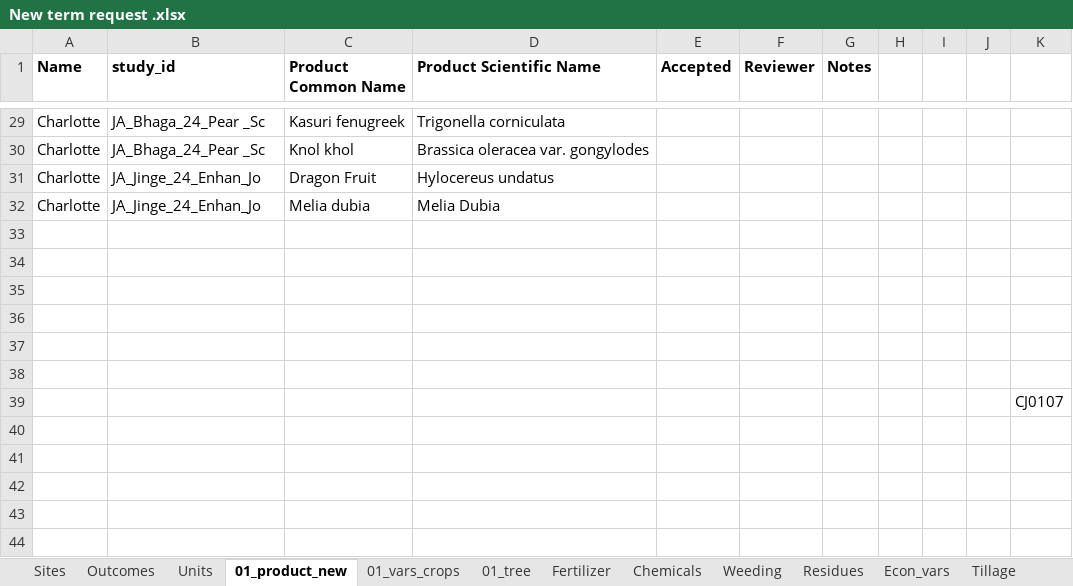
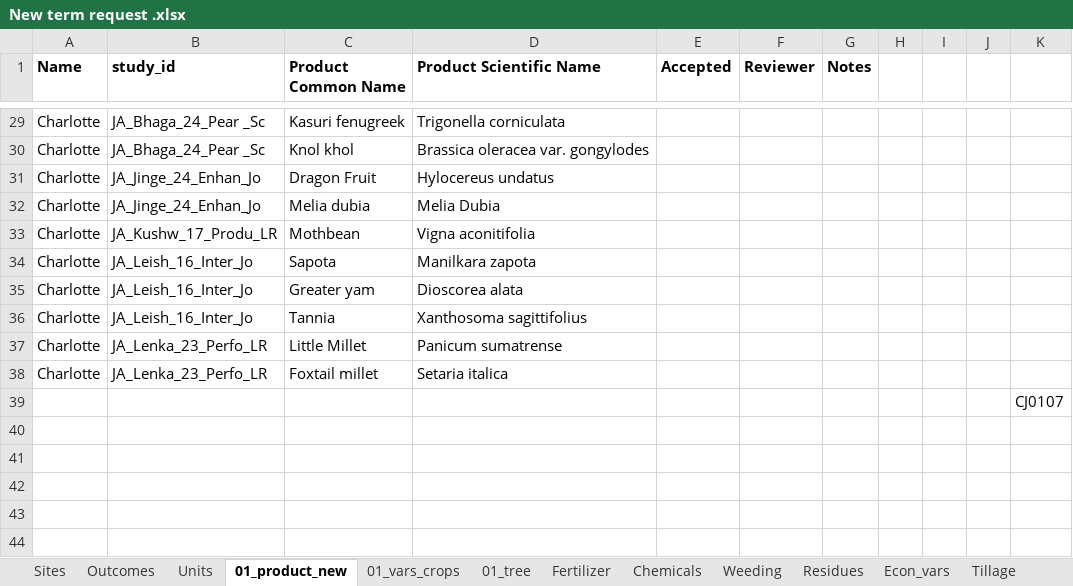
Before and after one commit to andreacsanchezb10/Agroecology_Evidence_Hub, an Excel workbook: 02.FOMD/02.metadata_structure/New term request .xlsx, sheet 01_product_new, drawn as a sheet; only a part is shown, gaps mark what is left out; values as stored, in another font and other column widths than the file's, no borders; conditional formats not drawn; the diff names each change by its address in the sheet, - before the commit and + after, or states it on an @@ line.

```diff
--- a/02.FOMD/02.metadata_structure/New term request .xlsx (sheet 01_product_new)
+++ b/02.FOMD/02.metadata_structure/New term request .xlsx (sheet 01_product_new)
-row 33: (empty)
+row 33: Charlotte | JA_Kushw_17_Produ_LR | Mothbean | Vigna aconitifolia
-row 34: (empty)
+row 34: Charlotte | JA_Leish_16_Inter_Jo | Sapota | Manilkara zapota
-row 35: (empty)
+row 35: Charlotte | JA_Leish_16_Inter_Jo | Greater yam | Dioscorea alata
-row 36: (empty)
+row 36: Charlotte | JA_Leish_16_Inter_Jo | Tannia | Xanthosoma sagittifolius
-row 37: (empty)
+row 37: Charlotte | JA_Lenka_23_Perfo_LR | Little Millet | Panicum sumatrense
-row 38: (empty)
+row 38: Charlotte | JA_Lenka_23_Perfo_LR | Foxtail millet | Setaria italica
```
Also changed, not shown: sheet 01_vars_crops, sheet 01_tree, sheet Sites, 34 other files.
